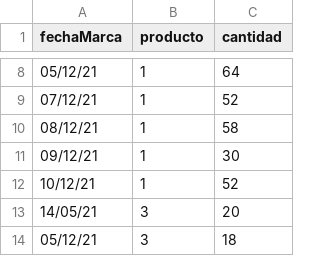
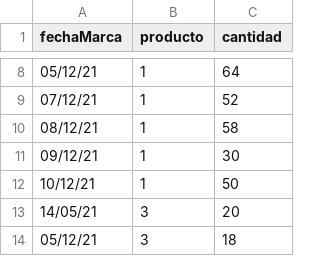
Before and after one commit to DPOO-JJ/proyecto-1, a CSV file: proyecto-1/data/histproductos.csv, drawn as a sheet; only a part is shown, gaps mark what is left out.

```diff
--- a/proyecto-1/data/histproductos.csv
+++ b/proyecto-1/data/histproductos.csv
@@ -11,3 +11,3 @@
 09/12/21,1,30
-10/12/21,1,52
+10/12/21,1,50
 14/05/21,3,20
```
Also changed, not shown: proyecto-1/data/lotes.csv, 4 other files.
